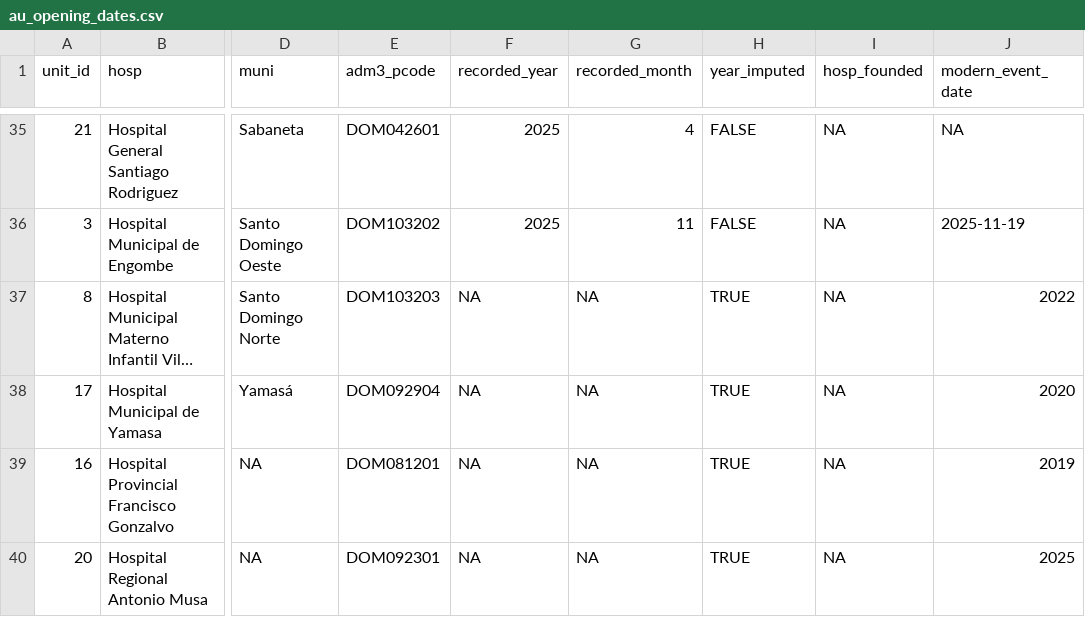
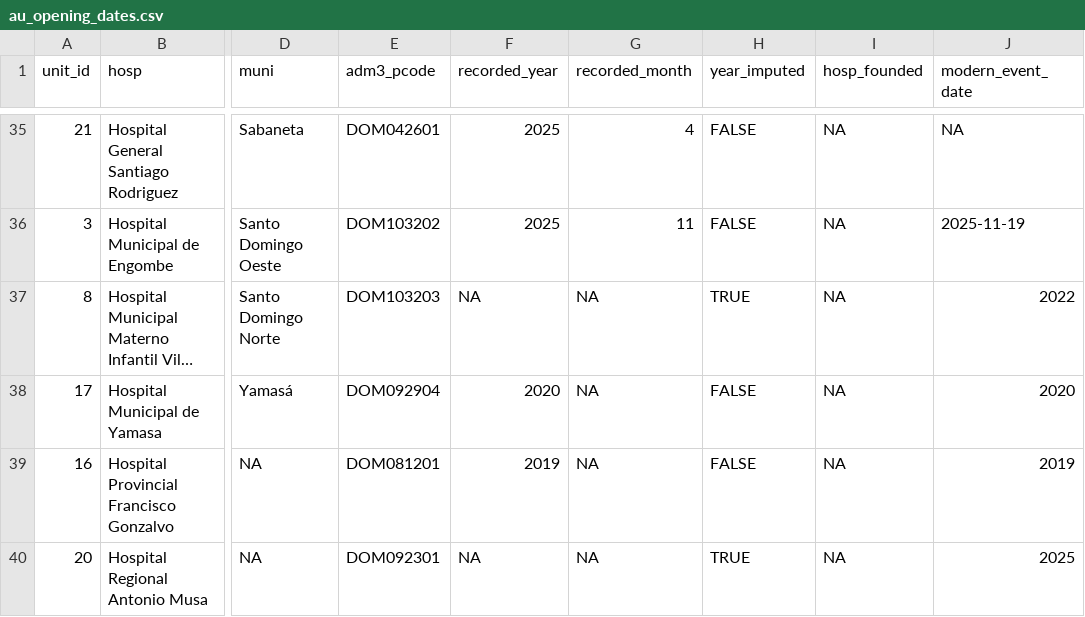
Before and after one commit to mariecmontas19/afhs-teen-births-dr, a CSV file: docs/au_opening_dates.csv, drawn as a sheet; only a part is shown, gaps mark what is left out; long unchanged cells end in …; the diff names each change by its address in the sheet, - before the commit and + after, or states it on an @@ line.

```diff
--- a/docs/au_opening_dates.csv
+++ b/docs/au_opening_dates.csv
-F38 (recorded_year): NA
+F38 (recorded_year): 2020
-H38:H39 (year_imputed): TRUE
+H38:H39 (year_imputed): FALSE
-F39 (recorded_year): NA
+F39 (recorded_year): 2019
```
Also changed, not shown: 45 other files.
